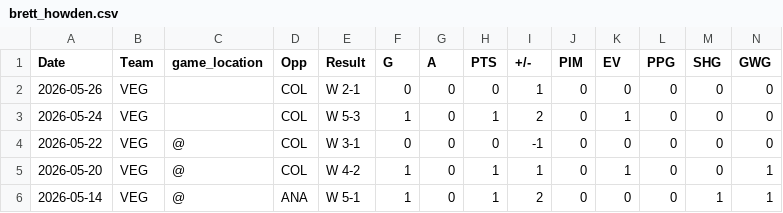
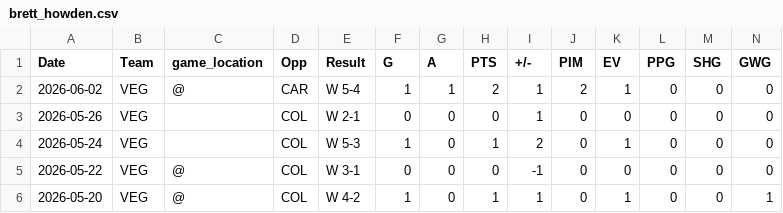
Before and after one commit to michabre/Stanley-Cup-Final-2026, a CSV file: data/VGK/brett_howden.csv, drawn as a sheet; only a part is shown; removed rows and columns are numbered as before the commit, all else as after; rows hold the shown columns only; the diff names each change by its address in the sheet, - before the commit and + after, or states it on an @@ line.

Commit message:
updated for Game 1. Added outputs for further analysis.

```diff
--- a/data/VGK/brett_howden.csv
+++ b/data/VGK/brett_howden.csv
+row 2: 2026-06-02 | VEG | @ | CAR | W 5-4 | 1 | 1 | 2 | 1 | 2 | 1 | 0 | 0 | 0
-row 6: 2026-05-14 | VEG | @ | ANA | W 5-1 | 1 | 0 | 1 | 2 | 0 | 0 | 0 | 1 | 1
```
Also changed, not shown: data/CAR/jordan_staal.csv, data/CAR/seth_jarvis.csv, 37 other files.
